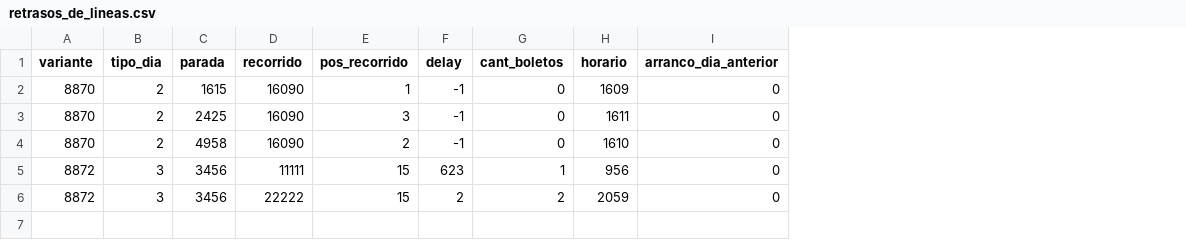
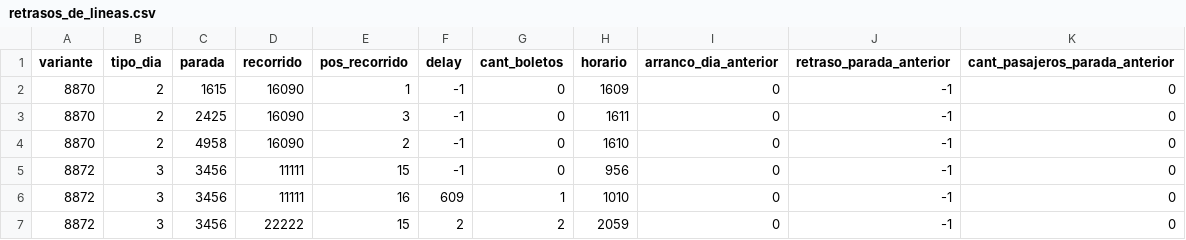
Before and after one commit to agusmazzeor/viajes-stm, a CSV file: resultado/retrasos_de_lineas.csv, drawn as a sheet; addresses are those after the commit; the diff names each change by its address in the sheet, - before the commit and + after, or states it on an @@ line.

Commit message:
Agrego retraso_acumulado y cant_pasajeros_parada_anterior

```diff
--- a/resultado/retrasos_de_lineas.csv
+++ b/resultado/retrasos_de_lineas.csv
+column J (retraso_parada_anterior), rows 2-5: all -1; row 7: -1
+column K (cant_pasajeros_parada_anterior), rows 2-5: all 0; row 7: 0
-F5 (delay): 623
+F5 (delay): -1
-G5 (cant_boletos): 1
+G5 (cant_boletos): 0
+row 6: 8872 | 3 | 3456 | 11111 | 16 | 609 | 1 | 1010 | 0 | -1 | 0
```
Also changed, not shown: datos_dummy/horarios_por_parada.csv, 5 other files.
